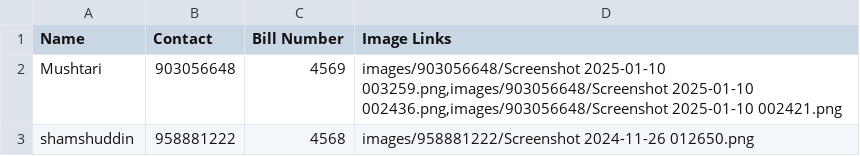
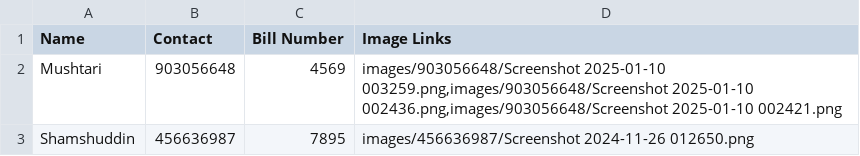
Before and after one commit to ShamshuddinKhaja/Bismillah, a CSV file: Customers.csv, drawn as a sheet; removed rows and columns are numbered as before the commit, all else as after; the diff names each change by its address in the sheet, - before the commit and + after, or states it on an @@ line.

Commit message:
Update Customers.csv

```diff
--- a/Customers.csv
+++ b/Customers.csv
-row 3: shamshuddin | 958881222 | 4568 | images/958881222/Screenshot 2024-11-26 012650.png
+row 3: Shamshuddin | 456636987 | 7895 | images/456636987/Screenshot 2024-11-26 012650.png
```
